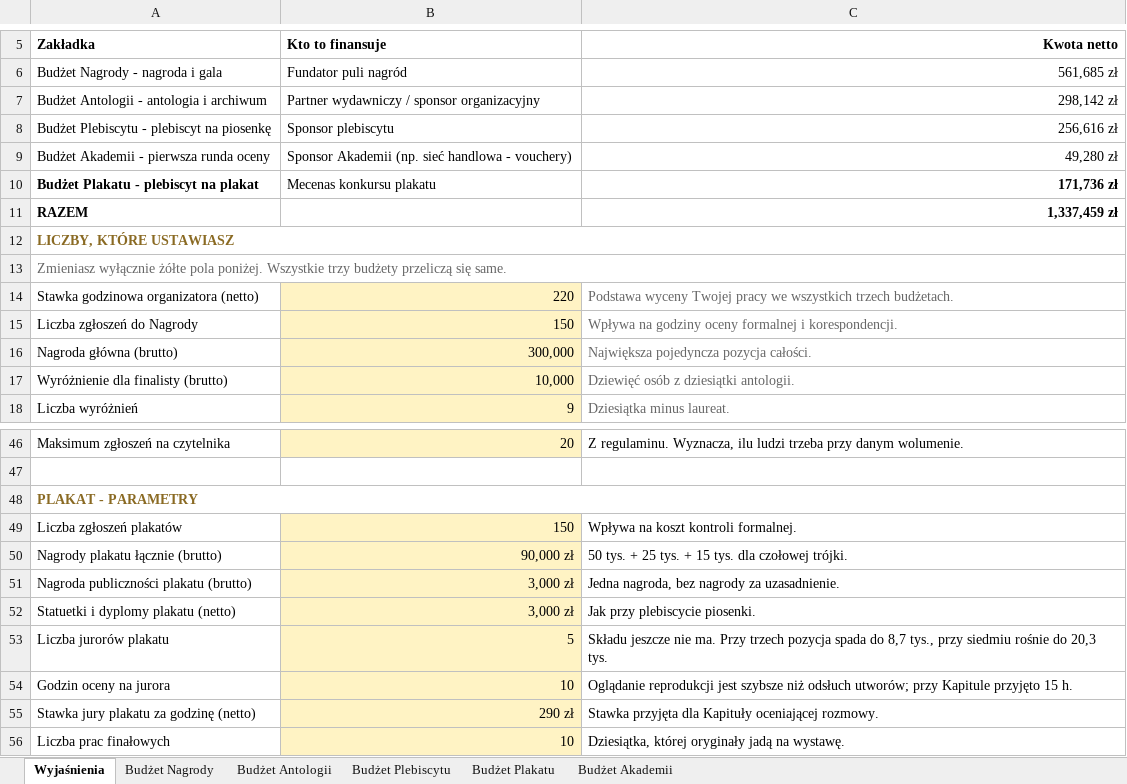
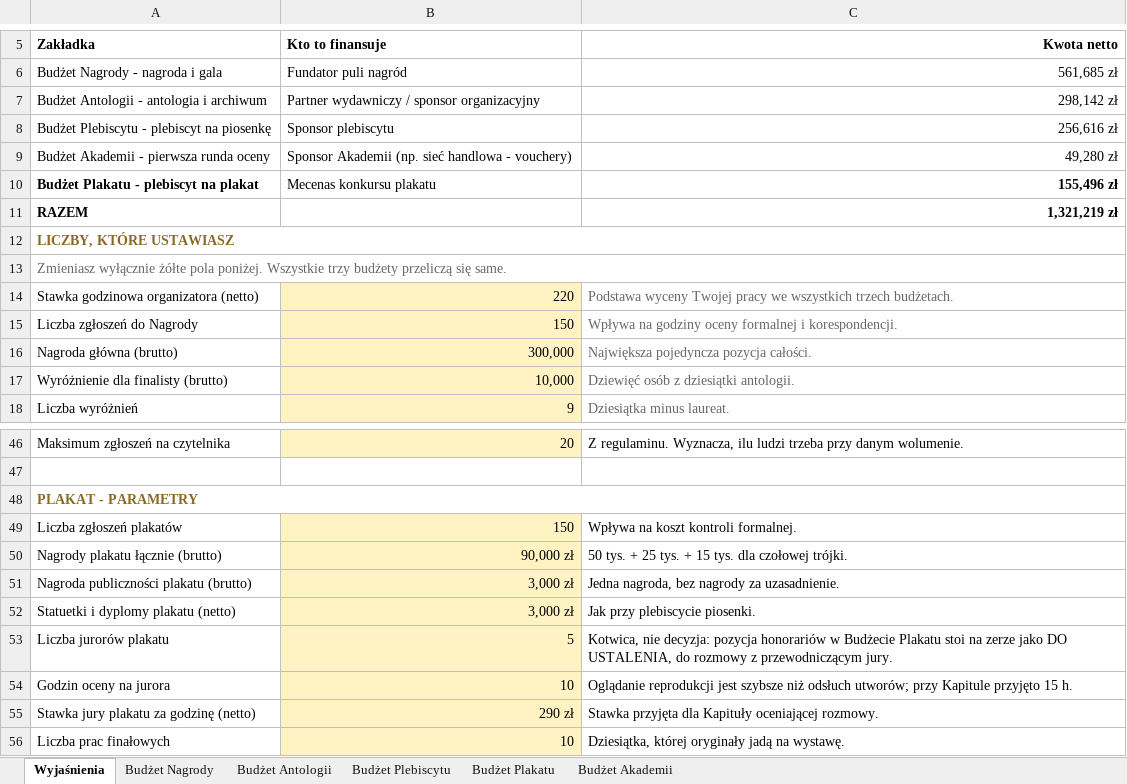
Before and after one commit to kolbinski/konstela, an Excel workbook: budzet-edycji-pierwszej.xlsx, sheet Wyjaśnienia, drawn as a sheet; only a part is shown, gaps mark what is left out; values as stored, in another font and other column widths than the file's, no borders; the diff names each change by its address in the sheet, - before the commit and + after, or states it on an @@ line.

```diff
--- a/budzet-edycji-pierwszej.xlsx (sheet Wyjaśnienia)
+++ b/budzet-edycji-pierwszej.xlsx (sheet Wyjaśnienia)
-C10 (Kwota netto): 171,736 zł
+C10 (Kwota netto): 155,496 zł
-C11 (Kwota netto): 1,337,459 zł
+C11 (Kwota netto): 1,321,219 zł
-C53 (Kwota netto): Składu jeszcze nie ma. Przy trzech pozycja spada do 8,7 tys., przy siedmiu rośnie do 20,3 tys.
+C53 (Kwota netto): Kotwica, nie decyzja: pozycja honorariów w Budżecie Plakatu stoi na zerze jako DO USTALENIA, do rozmowy z przewodniczącym jury.
```
Also changed, not shown: sheet Budżet Plakatu, 2 other files.
